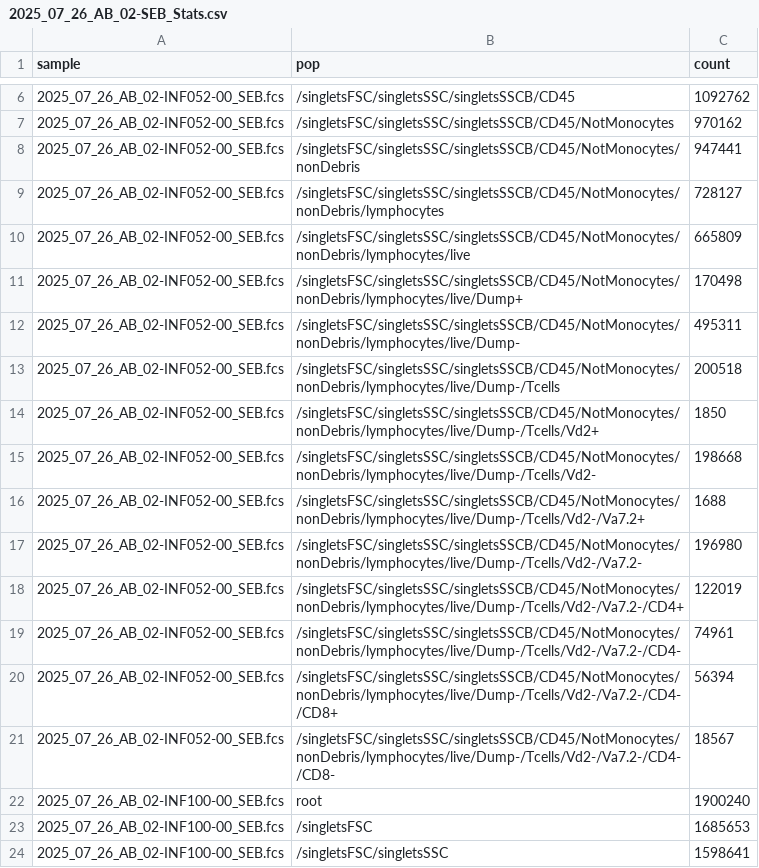
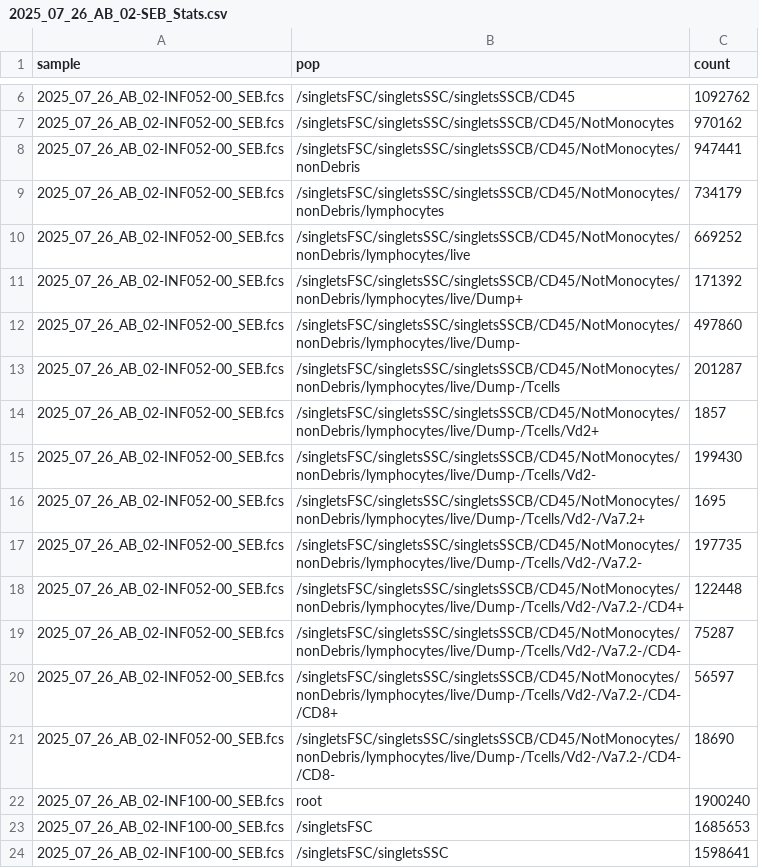
Before and after one commit to DavidRach/AlphaBeta, a CSV file: LabNotebook/2025-07-26/data/2025_07_26_AB_02-SEB_Stats.csv, drawn as a sheet; only a part is shown, gaps mark what is left out.

```diff
--- a/LabNotebook/2025-07-26/data/2025_07_26_AB_02-SEB_Stats.csv
+++ b/LabNotebook/2025-07-26/data/2025_07_26_AB_02-SEB_Stats.csv
@@ -8,15 +8,15 @@
 "2025_07_26_AB_02-INF052-00_SEB.fcs","/singletsFSC/singletsSSC/singletsSSCB/CD45/NotMonocytes/nonDebris",947441
-"2025_07_26_AB_02-INF052-00_SEB.fcs","/singletsFSC/singletsSSC/singletsSSCB/CD45/NotMonocytes/nonDebris/lymphocytes",728127
-"2025_07_26_AB_02-INF052-00_SEB.fcs","/singletsFSC/singletsSSC/singletsSSCB/CD45/NotMonocytes/nonDebris/lymphocytes/live",665809
-"2025_07_26_AB_02-INF052-00_SEB.fcs","/singletsFSC/singletsSSC/singletsSSCB/CD45/NotMonocytes/nonDebris/lymphocytes/live/Dump+",170498
-"2025_07_26_AB_02-INF052-00_SEB.fcs","/singletsFSC/singletsSSC/singletsSSCB/CD45/NotMonocytes/nonDebris/lymphocytes/live/Dump-",495311
-"2025_07_26_AB_02-INF052-00_SEB.fcs","/singletsFSC/singletsSSC/singletsSSCB/CD45/NotMonocytes/nonDebris/lymphocytes/live/Dump-/Tcells",200518
-"2025_07_26_AB_02-INF052-00_SEB.fcs","/singletsFSC/singletsSSC/singletsSSCB/CD45/NotMonocytes/nonDebris/lymphocytes/live/Dump-/Tcells/Vd2+",1850
-"2025_07_26_AB_02-INF052-00_SEB.fcs","/singletsFSC/singletsSSC/singletsSSCB/CD45/NotMonocytes/nonDebris/lymphocytes/live/Dump-/Tcells/Vd2-",198668
-"2025_07_26_AB_02-INF052-00_SEB.fcs","/singletsFSC/singletsSSC/singletsSSCB/CD45/NotMonocytes/nonDebris/lymphocytes/live/Dump-/Tcells/Vd2-/Va7.2+",1688
-"2025_07_26_AB_02-INF052-00_SEB.fcs","/singletsFSC/singletsSSC/singletsSSCB/CD45/NotMonocytes/nonDebris/lymphocytes/live/Dump-/Tcells/Vd2-/Va7.2-",196980
-"2025_07_26_AB_02-INF052-00_SEB.fcs","/singletsFSC/singletsSSC/singletsSSCB/CD45/NotMonocytes/nonDebris/lymphocytes/live/Dump-/Tcells/Vd2-/Va7.2-/CD4+",122019
-"2025_07_26_AB_02-INF052-00_SEB.fcs","/singletsFSC/singletsSSC/singletsSSCB/CD45/NotMonocytes/nonDebris/lymphocytes/live/Dump-/Tcells/Vd2-/Va7.2-/CD4-",74961
-"2025_07_26_AB_02-INF052-00_SEB.fcs","/singletsFSC/singletsSSC/singletsSSCB/CD45/NotMonocytes/nonDebris/lymphocytes/live/Dump-/Tcells/Vd2-/Va7.2-/CD4-/CD8+",56394
-"2025_07_26_AB_02-INF052-00_SEB.fcs","/singletsFSC/singletsSSC/singletsSSCB/CD45/NotMonocytes/nonDebris/lymphocytes/live/Dump-/Tcells/Vd2-/Va7.2-/CD4-/CD8-",18567
+"2025_07_26_AB_02-INF052-00_SEB.fcs","/singletsFSC/singletsSSC/singletsSSCB/CD45/NotMonocytes/nonDebris/lymphocytes",734179
+"2025_07_26_AB_02-INF052-00_SEB.fcs","/singletsFSC/singletsSSC/singletsSSCB/CD45/NotMonocytes/nonDebris/lymphocytes/live",669252
+"2025_07_26_AB_02-INF052-00_SEB.fcs","/singletsFSC/singletsSSC/singletsSSCB/CD45/NotMonocytes/nonDebris/lymphocytes/live/Dump+",171392
+"2025_07_26_AB_02-INF052-00_SEB.fcs","/singletsFSC/singletsSSC/singletsSSCB/CD45/NotMonocytes/nonDebris/lymphocytes/live/Dump-",497860
+"2025_07_26_AB_02-INF052-00_SEB.fcs","/singletsFSC/singletsSSC/singletsSSCB/CD45/NotMonocytes/nonDebris/lymphocytes/live/Dump-/Tcells",201287
+"2025_07_26_AB_02-INF052-00_SEB.fcs","/singletsFSC/singletsSSC/singletsSSCB/CD45/NotMonocytes/nonDebris/lymphocytes/live/Dump-/Tcells/Vd2+",1857
+"2025_07_26_AB_02-INF052-00_SEB.fcs","/singletsFSC/singletsSSC/singletsSSCB/CD45/NotMonocytes/nonDebris/lymphocytes/live/Dump-/Tcells/Vd2-",199430
+"2025_07_26_AB_02-INF052-00_SEB.fcs","/singletsFSC/singletsSSC/singletsSSCB/CD45/NotMonocytes/nonDebris/lymphocytes/live/Dump-/Tcells/Vd2-/Va7.2+",1695
+"2025_07_26_AB_02-INF052-00_SEB.fcs","/singletsFSC/singletsSSC/singletsSSCB/CD45/NotMonocytes/nonDebris/lymphocytes/live/Dump-/Tcells/Vd2-/Va7.2-",197735
+"2025_07_26_AB_02-INF052-00_SEB.fcs","/singletsFSC/singletsSSC/singletsSSCB/CD45/NotMonocytes/nonDebris/lymphocytes/live/Dump-/Tcells/Vd2-/Va7.2-/CD4+",122448
+"2025_07_26_AB_02-INF052-00_SEB.fcs","/singletsFSC/singletsSSC/singletsSSCB/CD45/NotMonocytes/nonDebris/lymphocytes/live/Dump-/Tcells/Vd2-/Va7.2-/CD4-",75287
+"2025_07_26_AB_02-INF052-00_SEB.fcs","/singletsFSC/singletsSSC/singletsSSCB/CD45/NotMonocytes/nonDebris/lymphocytes/live/Dump-/Tcells/Vd2-/Va7.2-/CD4-/CD8+",56597
+"2025_07_26_AB_02-INF052-00_SEB.fcs","/singletsFSC/singletsSSC/singletsSSCB/CD45/NotMonocytes/nonDebris/lymphocytes/live/Dump-/Tcells/Vd2-/Va7.2-/CD4-/CD8-",18690
 "2025_07_26_AB_02-INF100-00_SEB.fcs","root",1900240
```
Also changed, not shown: LabNotebook/2025-07-29/data/2025_07_29_AB_03-PPD_Stats.csv, LabNotebook/2025-07-31/data/2025_07_31_AB_04-Ctrl_Stats.csv, 19 other files.
